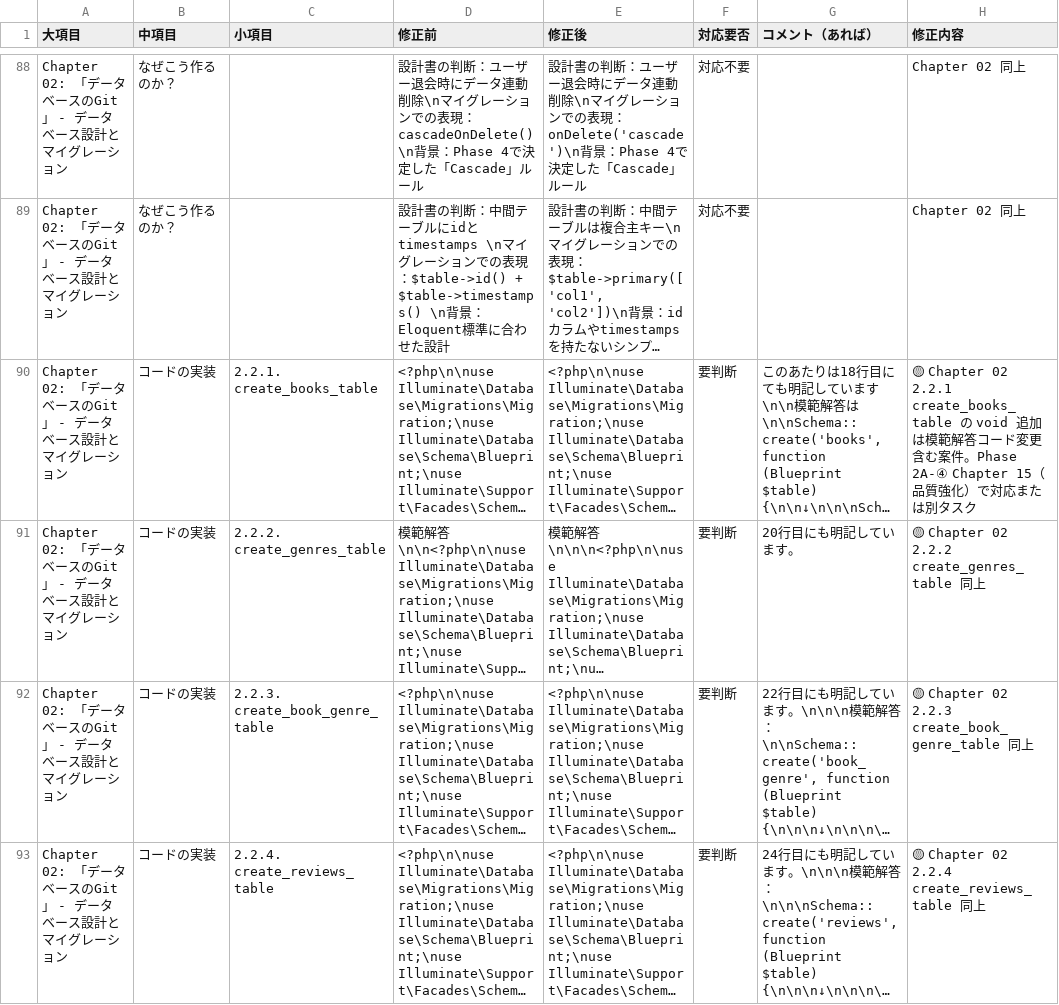
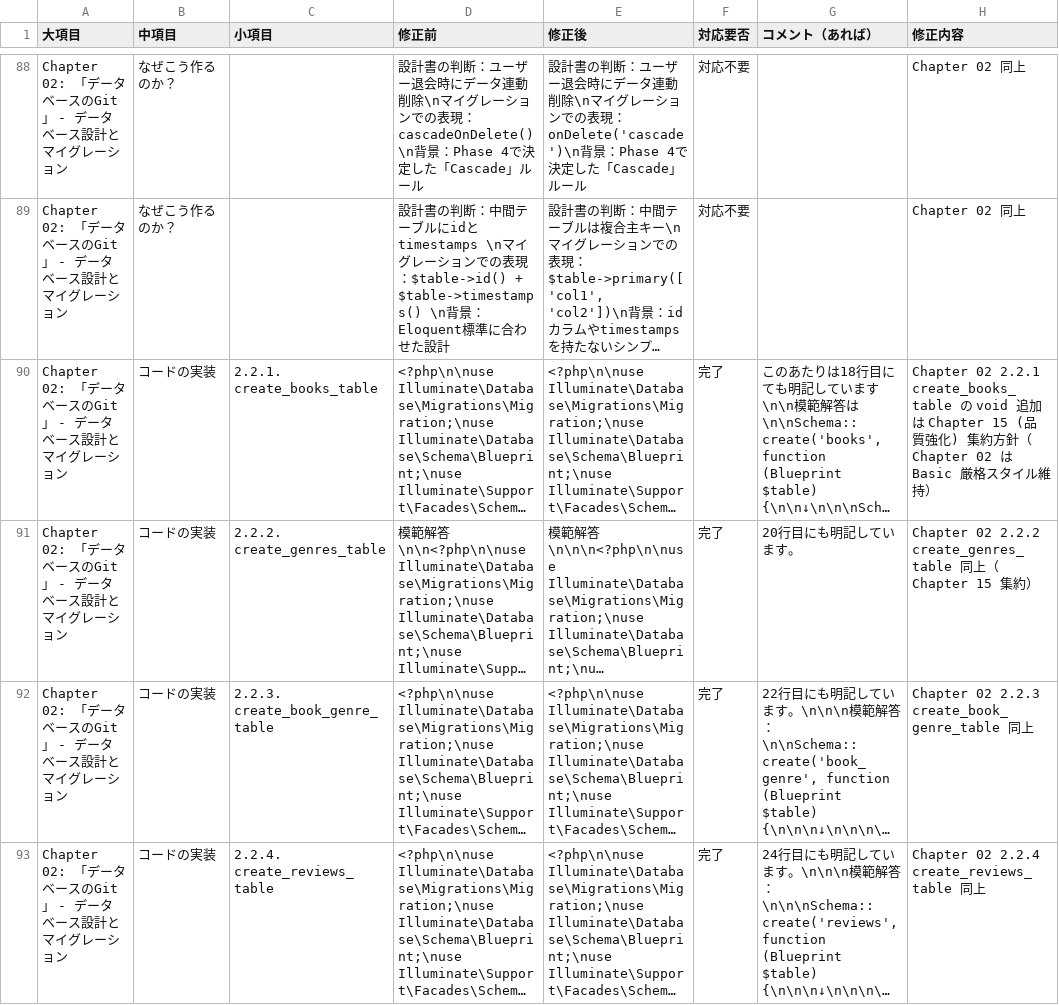
Before and after one commit to coachtech-material/ExampleAnswer-mockcase-BookShelf, a TSV file: 関連ドキュメント/採点者フィードバック/Advance_復習教材(各Chapter + 完全手順書).tsv, drawn as a sheet; only a part is shown, gaps mark what is left out; long unchanged cells end in …; the diff covers the shown part only; the diff names each change by its address in the sheet, - before the commit and + after, or states it on an @@ line.

```diff
--- a/関連ドキュメント/採点者フィードバック/Advance_復習教材(各Chapter + 完全手順書).tsv
+++ b/関連ドキュメント/採点者フィードバック/Advance_復習教材(各Chapter + 完全手順書).tsv
-F90:F93 (対応要否): 要判断
+F90:F93 (対応要否): 完了
-H90 (修正内容): 🟡 Chapter 02 2.2.1 create_books_table の void 追加は模範解答コード変更含む案件。Phase 2A-④ Chapter 15（品質強化）で対応または別タスク
+H90 (修正内容): Chapter 02 2.2.1 create_books_table の void 追加は Chapter 15 (品質強化) 集約方針（Chapter 02 は Basic 厳格スタイル維持）
-H91 (修正内容): 🟡 Chapter 02 2.2.2 create_genres_table 同上
+H91 (修正内容): Chapter 02 2.2.2 create_genres_table 同上（Chapter 15 集約）
-H92 (修正内容): 🟡 Chapter 02 2.2.3 create_book_genre_table 同上
+H92 (修正内容): Chapter 02 2.2.3 create_book_genre_table 同上
-H93 (修正内容): 🟡 Chapter 02 2.2.4 create_reviews_table 同上
+H93 (修正内容): Chapter 02 2.2.4 create_reviews_table 同上
```
Also changed, not shown: 24 edited cells elsewhere in this file, 関連ドキュメント/採点者フィードバック/Basic_復習教材(各Chapter + 完全手順書).tsv, 3 other files.
